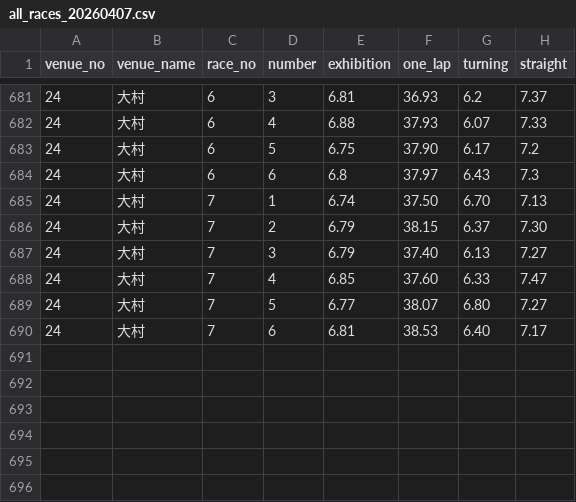
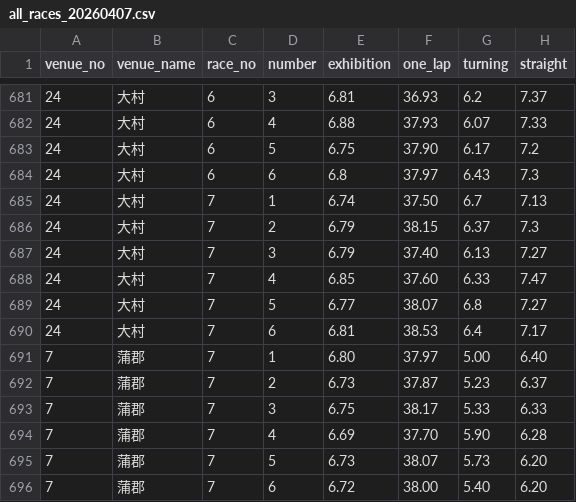
Before and after one commit to funakentarou/shinsum, a CSV file: all_races_20260407.csv, drawn as a sheet; only a part is shown, gaps mark what is left out.

```diff
--- a/all_races_20260407.csv
+++ b/all_races_20260407.csv
@@ -684,7 +684,13 @@
 24,大村,6,6,6.8,37.97,6.43,7.3
-24,大村,7,1,6.74,37.50,6.70,7.13
-24,大村,7,2,6.79,38.15,6.37,7.30
+24,大村,7,1,6.74,37.50,6.7,7.13
+24,大村,7,2,6.79,38.15,6.37,7.3
 24,大村,7,3,6.79,37.40,6.13,7.27
 24,大村,7,4,6.85,37.60,6.33,7.47
-24,大村,7,5,6.77,38.07,6.80,7.27
-24,大村,7,6,6.81,38.53,6.40,7.17
+24,大村,7,5,6.77,38.07,6.8,7.27
+24,大村,7,6,6.81,38.53,6.4,7.17
+7,蒲郡,7,1,6.80,37.97,5.00,6.40
+7,蒲郡,7,2,6.73,37.87,5.23,6.37
+7,蒲郡,7,3,6.75,38.17,5.33,6.33
+7,蒲郡,7,4,6.69,37.70,5.90,6.28
+7,蒲郡,7,5,6.73,38.07,5.73,6.20
+7,蒲郡,7,6,6.72,38.00,5.40,6.20
```
Also changed, not shown: 1 other file.
